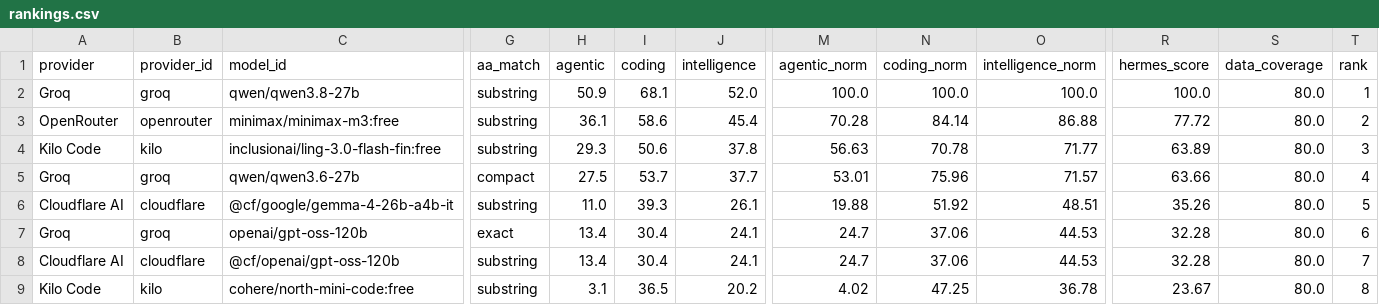
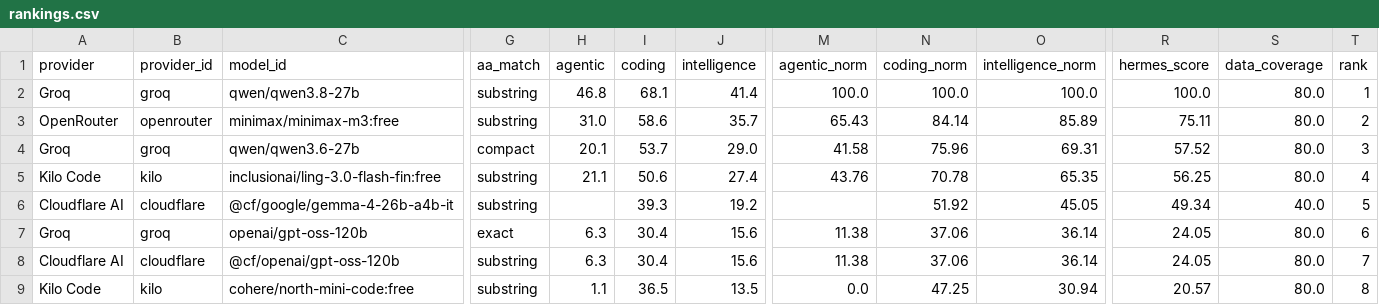
Before and after one commit to krishnak2c/llm-availability-dashboard, a CSV file: docs/availability/rankings.csv, drawn as a sheet; only a part is shown, gaps mark what is left out; removed rows and columns are numbered as before the commit, all else as after; rows hold the shown columns only; the diff covers the shown part only; the diff names each change by its address in the sheet, - before the commit and + after, or states it on an @@ line.

```diff
--- a/docs/availability/rankings.csv
+++ b/docs/availability/rankings.csv
-H2 (agentic): 50.9
+H2 (agentic): 46.8
-J2 (intelligence): 52.0
+J2 (intelligence): 41.4
-H3 (agentic): 36.1
+H3 (agentic): 31.0
-J3 (intelligence): 45.4
+J3 (intelligence): 35.7
-M3 (agentic_norm): 70.28
+M3 (agentic_norm): 65.43
-O3 (intelligence_norm): 86.88
+O3 (intelligence_norm): 85.89
-R3 (hermes_score): 77.72
+R3 (hermes_score): 75.11
-row 4: Kilo Code | kilo | inclusionai/ling-3.0-flash-fin:free | substring | 29.3 | 50.6 | 37.8 | 56.63 | 70.78 | 71.77 | 63.89 | 80.0 | 3
-H4 (agentic): 27.5
+H4 (agentic): 20.1
-J4 (intelligence): 37.7
+J4 (intelligence): 29.0
-M4 (agentic_norm): 53.01
+M4 (agentic_norm): 41.58
-O4 (intelligence_norm): 71.57
+O4 (intelligence_norm): 69.31
-R4 (hermes_score): 63.66
+R4 (hermes_score): 57.52
-T4 (rank): 4
+T4 (rank): 3
+row 5: Kilo Code | kilo | inclusionai/ling-3.0-flash-fin:free | substring | 21.1 | 50.6 | 27.4 | 43.76 | 70.78 | 65.35 | 56.25 | 80.0 | 4
-H6 (agentic): 11.0
+H6 (agentic): (empty)
-J6 (intelligence): 26.1
+J6 (intelligence): 19.2
-M6 (agentic_norm): 19.88
+M6 (agentic_norm): (empty)
-O6 (intelligence_norm): 48.51
+O6 (intelligence_norm): 45.05
-R6 (hermes_score): 35.26
+R6 (hermes_score): 49.34
-S6 (data_coverage): 80.0
+S6 (data_coverage): 40.0
-H7:H8 (agentic): 13.4
+H7:H8 (agentic): 6.3
-J7:J8 (intelligence): 24.1
+J7:J8 (intelligence): 15.6
-M7:M8 (agentic_norm): 24.7
+M7:M8 (agentic_norm): 11.38
-O7:O8 (intelligence_norm): 44.53
+O7:O8 (intelligence_norm): 36.14
-R7:R8 (hermes_score): 32.28
+R7:R8 (hermes_score): 24.05
-H9 (agentic): 3.1
+H9 (agentic): 1.1
-J9 (intelligence): 20.2
+J9 (intelligence): 13.5
-M9 (agentic_norm): 4.02
+M9 (agentic_norm): 0.0
-O9 (intelligence_norm): 36.78
+O9 (intelligence_norm): 30.94
-R9 (hermes_score): 23.67
+R9 (hermes_score): 20.57
```
Also changed, not shown: 1 added row, 1 removed row and 18 edited cells elsewhere in this file, 26 other files.
